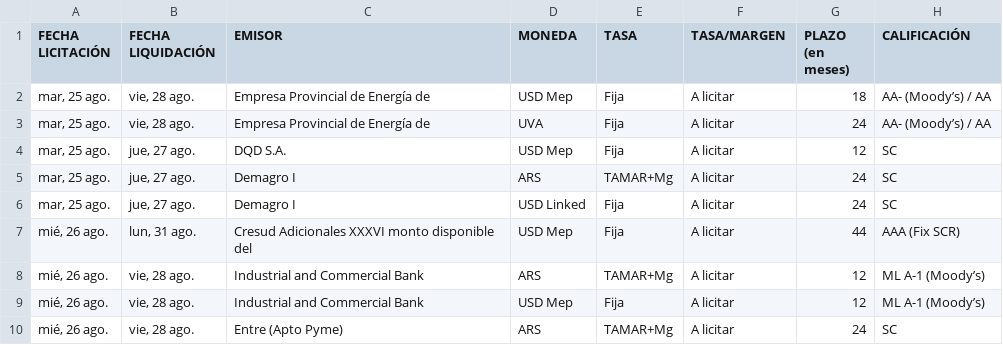
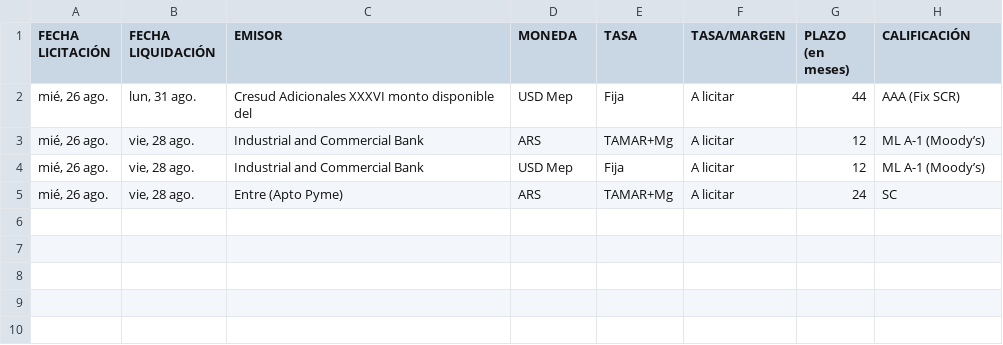
Before and after one commit to ramiellero/Caidas-de-deudas, a CSV file: StoneX/difusion.csv, drawn as a sheet; the diff names each change by its address in the sheet, - before the commit and + after, or states it on an @@ line.

```diff
--- a/StoneX/difusion.csv
+++ b/StoneX/difusion.csv
-row 2: mar, 25 ago. | vie, 28 ago. | Empresa Provincial de Energía de | USD Mep | Fija | A licitar | 18 | AA- (Moody’s) / AA
-row 3: mar, 25 ago. | vie, 28 ago. | Empresa Provincial de Energía de | UVA | Fija | A licitar | 24 | AA- (Moody’s) / AA
-row 4: mar, 25 ago. | jue, 27 ago. | DQD S.A. | USD Mep | Fija | A licitar | 12 | SC
-row 5: mar, 25 ago. | jue, 27 ago. | Demagro I | ARS | TAMAR+Mg | A licitar | 24 | SC
-row 6: mar, 25 ago. | jue, 27 ago. | Demagro I | USD Linked | Fija | A licitar | 24 | SC
```
Also changed, not shown: 1 other file.
